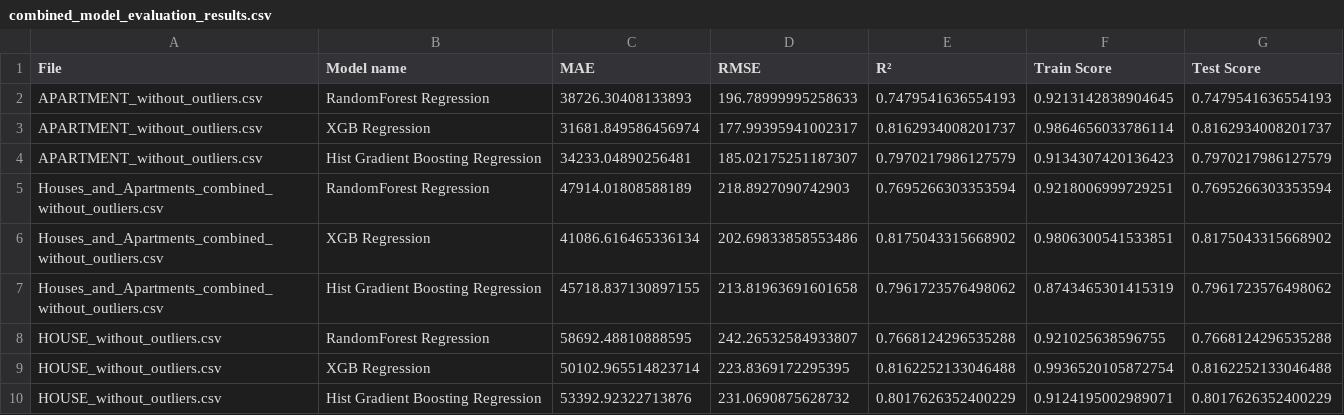
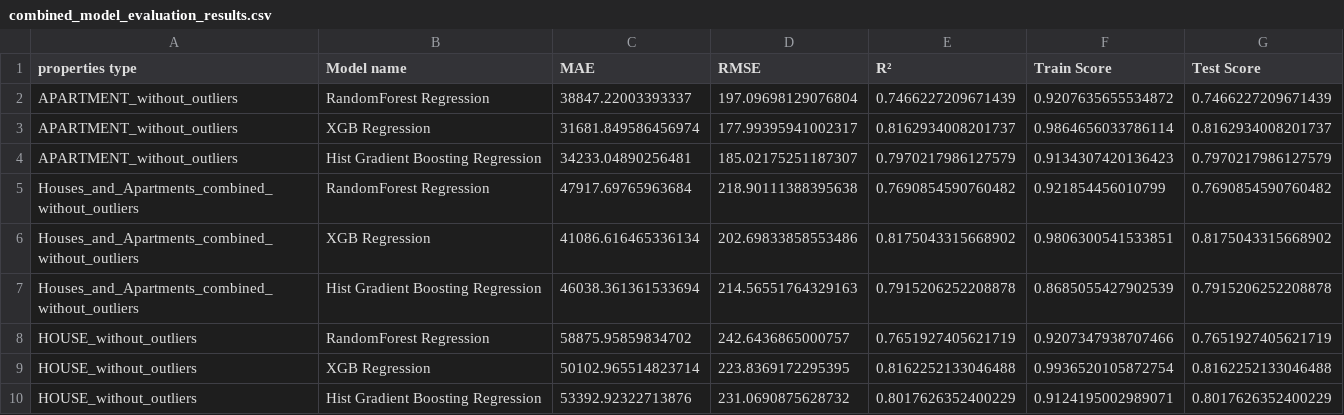
Before and after one commit to MoustafaGabil/immo-eliza-ml, a CSV file: Results and Evaluation/Evaluation_results/combined_model_evaluation_results.csv, drawn as a sheet.

```diff
--- a/Results and Evaluation/Evaluation_results/combined_model_evaluation_results.csv
+++ b/Results and Evaluation/Evaluation_results/combined_model_evaluation_results.csv
@@ -1,10 +1,10 @@
-File,Model name,MAE,RMSE,R²,Train Score,Test Score
-APARTMENT_without_outliers.csv,RandomForest Regression,38726.30408133893,196.78999995258633,0.7479541636554193,0.9213142838904645,0.7479541636554193
-APARTMENT_without_outliers.csv,XGB Regression,31681.849586456974,177.99395941002317,0.8162934008201737,0.9864656033786114,0.8162934008201737
-APARTMENT_without_outliers.csv,Hist Gradient Boosting Regression,34233.04890256481,185.02175251187307,0.7970217986127579,0.9134307420136423,0.7970217986127579
-Houses_and_Apartments_combined_without_outliers.csv,RandomForest Regression,47914.01808588189,218.8927090742903,0.7695266303353594,0.9218006999729251,0.7695266303353594
-Houses_and_Apartments_combined_without_outliers.csv,XGB Regression,41086.616465336134,202.69833858553486,0.8175043315668902,0.9806300541533851,0.8175043315668902
-Houses_and_Apartments_combined_without_outliers.csv,Hist Gradient Boosting Regression,45718.837130897155,213.81963691601658,0.7961723576498062,0.8743465301415319,0.7961723576498062
-HOUSE_without_outliers.csv,RandomForest Regression,58692.48810888595,242.26532584933807,0.7668124296535288,0.921025638596755,0.7668124296535288
-HOUSE_without_outliers.csv,XGB Regression,50102.965514823714,223.8369172295395,0.8162252133046488,0.9936520105872754,0.8162252133046488
-HOUSE_without_outliers.csv,Hist Gradient Boosting Regression,53392.92322713876,231.0690875628732,0.8017626352400229,0.9124195002989071,0.8017626352400229
+properties type,Model name,MAE,RMSE,R²,Train Score,Test Score
+APARTMENT_without_outliers,RandomForest Regression,38847.22003393337,197.09698129076804,0.7466227209671439,0.9207635655534872,0.7466227209671439
+APARTMENT_without_outliers,XGB Regression,31681.849586456974,177.99395941002317,0.8162934008201737,0.9864656033786114,0.8162934008201737
+APARTMENT_without_outliers,Hist Gradient Boosting Regression,34233.04890256481,185.02175251187307,0.7970217986127579,0.9134307420136423,0.7970217986127579
+Houses_and_Apartments_combined_without_outliers,RandomForest Regression,47917.69765963684,218.90111388395638,0.7690854590760482,0.921854456010799,0.7690854590760482
+Houses_and_Apartments_combined_without_outliers,XGB Regression,41086.616465336134,202.69833858553486,0.8175043315668902,0.9806300541533851,0.8175043315668902
+Houses_and_Apartments_combined_without_outliers,Hist Gradient Boosting Regression,46038.361361533694,214.56551764329163,0.7915206252208878,0.8685055427902539,0.7915206252208878
+HOUSE_without_outliers,RandomForest Regression,58875.95859834702,242.6436865000757,0.7651927405621719,0.9207347938707466,0.7651927405621719
+HOUSE_without_outliers,XGB Regression,50102.965514823714,223.8369172295395,0.8162252133046488,0.9936520105872754,0.8162252133046488
+HOUSE_without_outliers,Hist Gradient Boosting Regression,53392.92322713876,231.0690875628732,0.8017626352400229,0.9124195002989071,0.8017626352400229
```
Also changed, not shown: 11 other files.
